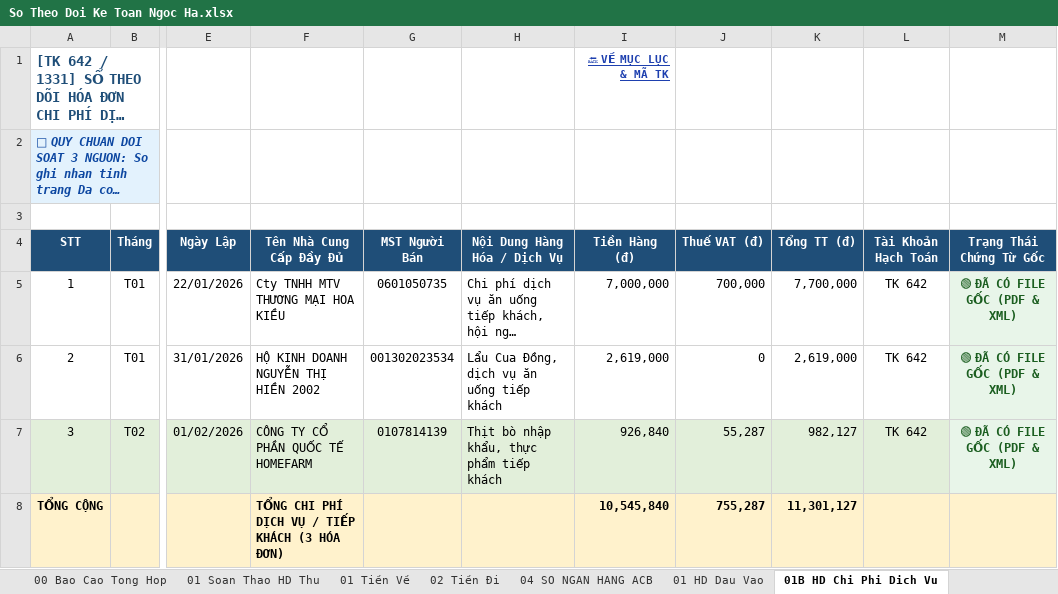
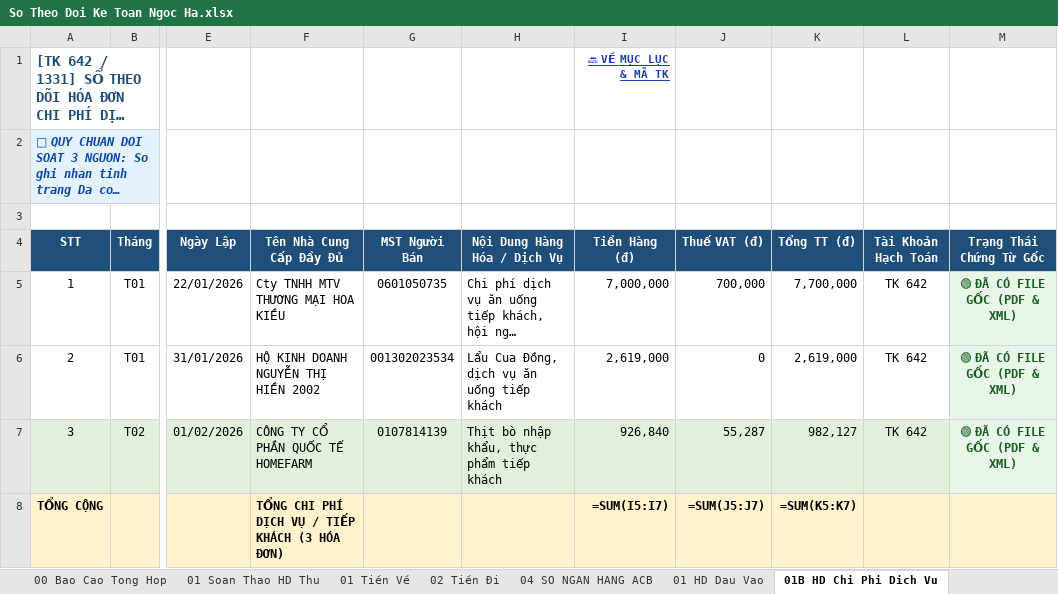
Before and after one commit to phamdatcic-hub/ngocha-cloud-bot, an Excel workbook: So Theo Doi Ke Toan Ngoc Ha.xlsx, sheet 01B HD Chi Phi Dich Vu, drawn as a sheet; only a part is shown, gaps mark what is left out; long unchanged cells end in …; values as stored, in another font and other column widths than the file's, no borders; formulas without a stored value are shown as written; the diff names each change by its address in the sheet, - before the commit and + after, or states it on an @@ line.

```diff
--- a/So Theo Doi Ke Toan Ngoc Ha.xlsx (sheet 01B HD Chi Phi Dich Vu)
+++ b/So Theo Doi Ke Toan Ngoc Ha.xlsx (sheet 01B HD Chi Phi Dich Vu)
-I8 (Tiền Hàng (đ)): 10,545,840
+I8 (Tiền Hàng (đ)): =SUM(I5:I7)
-J8 (Thuế VAT (đ)): 755,287
+J8 (Thuế VAT (đ)): =SUM(J5:J7)
-K8 (Tổng TT (đ)): 11,301,127
+K8 (Tổng TT (đ)): =SUM(K5:K7)
```
Also changed, not shown: sheet 02 HD Dau Ra, sheet 01 Tiền Về, sheet 01 HD Dau Vao, sheet 01 Soan Thao HD Thu, sheet 03 Nhap Xuat Ton, sheet 03B Doi Soat Cong No KH, 7 more sheets, charts or pictures.
